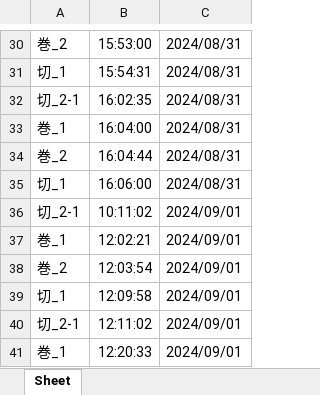
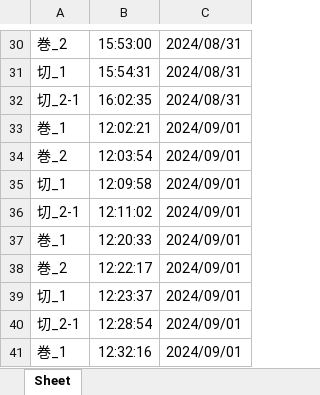
Before and after one commit to c0748/test2024, an Excel workbook: files/colored_sequence_PLOT2.xlsx, sheet Sheet, drawn as a sheet; only a part is shown, gaps mark what is left out; the shorter side is filled out with more unchanged rows; values as stored, in another font and other column widths than the file's, no borders; the diff names each change by its address in the sheet, - before the commit and + after, or states it on an @@ line.

```diff
--- a/files/colored_sequence_PLOT2.xlsx (sheet Sheet)
+++ b/files/colored_sequence_PLOT2.xlsx (sheet Sheet)
-row 33: 巻_1 | 16:04:00 | 2024/08/31
-row 34: 巻_2 | 16:04:44 | 2024/08/31
-row 35: 切_1 | 16:06:00 | 2024/08/31
-row 36: 切_2-1 | 10:11:02 | 2024/09/01
```
Also changed, not shown: 3 other files.
